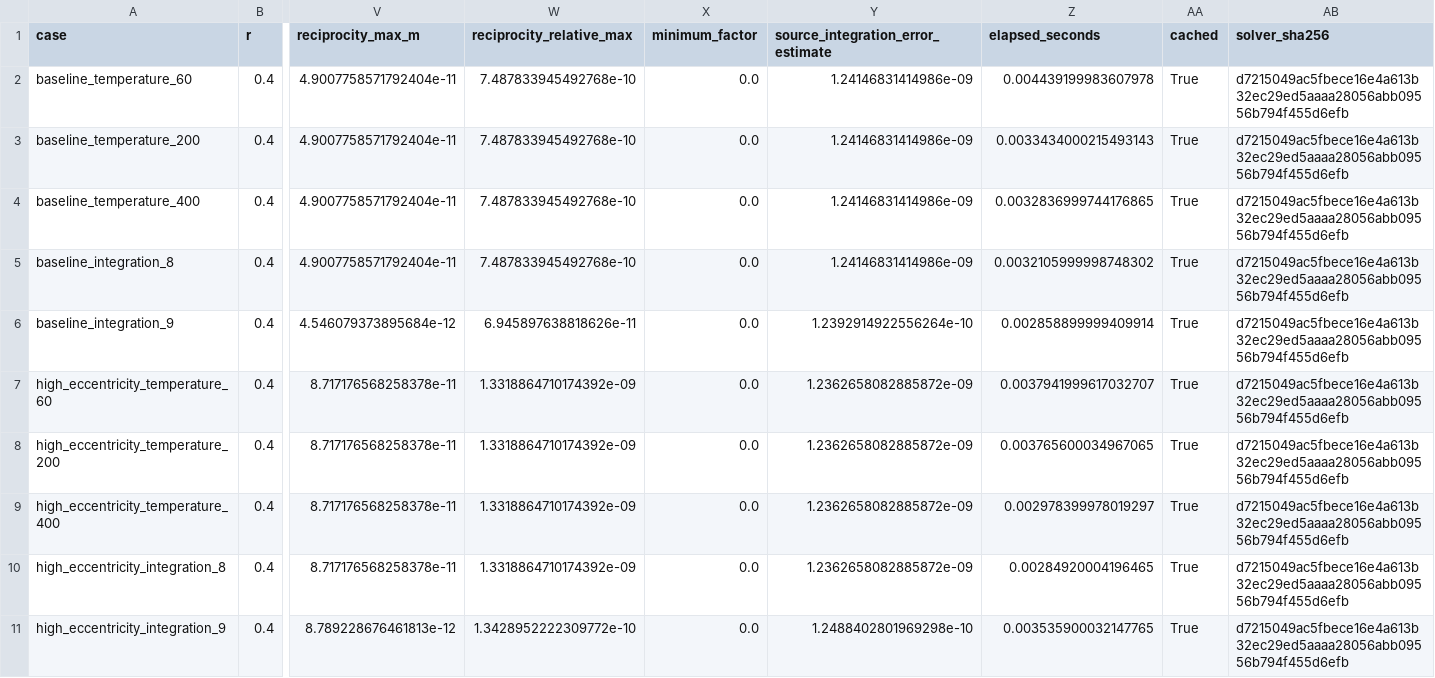
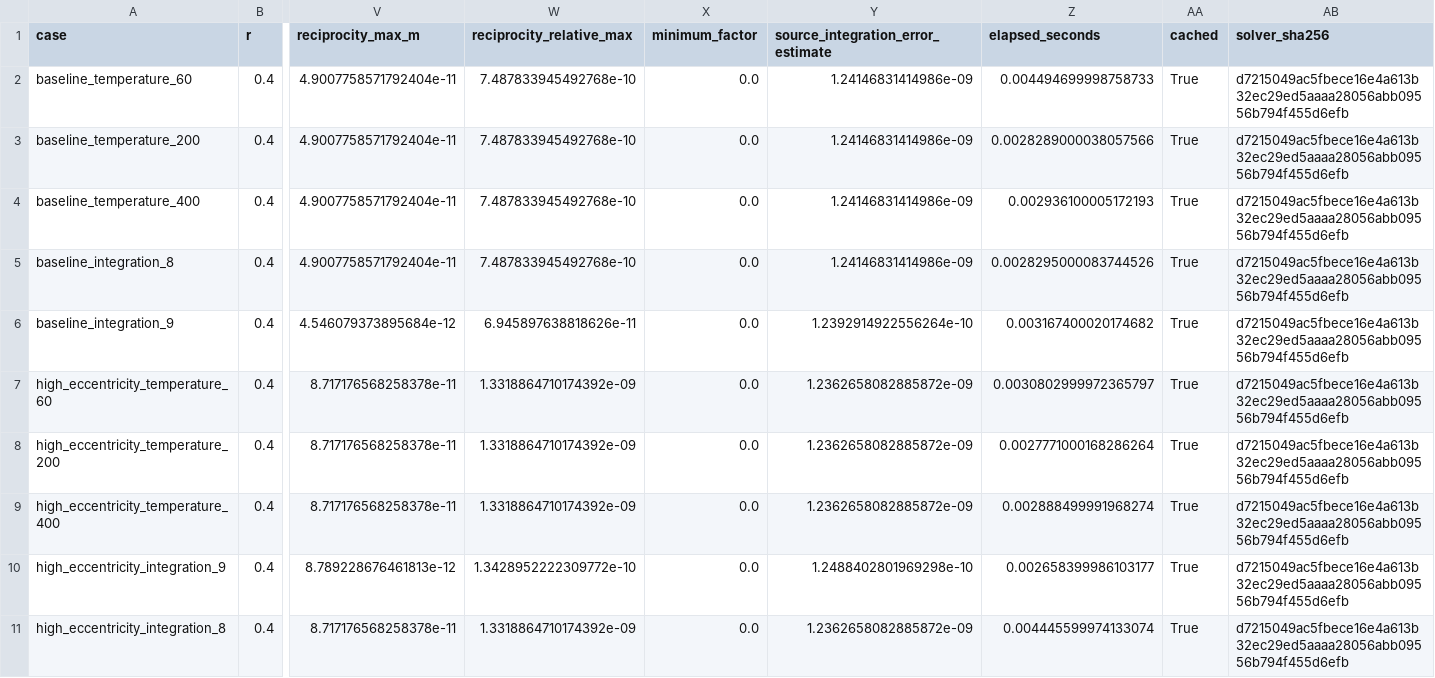
Before and after one commit to SebastianGajardo98/eccentric-cylinder-radiation, a CSV file: results/discretization/support_96_128_cases.csv, drawn as a sheet; only a part is shown, gaps mark what is left out; removed rows and columns are numbered as before the commit, all else as after; rows hold the shown columns only; the diff names each change by its address in the sheet, - before the commit and + after, or states it on an @@ line.

```diff
--- a/results/discretization/support_96_128_cases.csv
+++ b/results/discretization/support_96_128_cases.csv
-Z2 (elapsed_seconds): 0.004439199983607978
+Z2 (elapsed_seconds): 0.004494699998758733
-Z3 (elapsed_seconds): 0.0033434000215493143
+Z3 (elapsed_seconds): 0.0028289000038057566
-Z4 (elapsed_seconds): 0.0032836999744176865
+Z4 (elapsed_seconds): 0.002936100005172193
-Z5 (elapsed_seconds): 0.0032105999998748302
+Z5 (elapsed_seconds): 0.0028295000083744526
-Z6 (elapsed_seconds): 0.002858899999409914
+Z6 (elapsed_seconds): 0.003167400020174682
-Z7 (elapsed_seconds): 0.0037941999617032707
+Z7 (elapsed_seconds): 0.0030802999972365797
-Z8 (elapsed_seconds): 0.003765600034967065
+Z8 (elapsed_seconds): 0.0027771000168286264
-Z9 (elapsed_seconds): 0.002978399978019297
+Z9 (elapsed_seconds): 0.002888499991968274
-row 10: high_eccentricity_integration_8 | 0.4 | 8.717176568258378e-11 | 1.3318864710174392e-09 | 0.0 | 1.2362658082885872e-09 | 0.00284920004196465 | True | d7215049ac5fbece16e4a613b32ec29ed5aaaa28056abb09556b794f455d6efb
-Z10 (elapsed_seconds): 0.003535900032147765
+Z10 (elapsed_seconds): 0.002658399986103177
+row 11: high_eccentricity_integration_8 | 0.4 | 8.717176568258378e-11 | 1.3318864710174392e-09 | 0.0 | 1.2362658082885872e-09 | 0.004445599974133074 | True | d7215049ac5fbece16e4a613b32ec29ed5aaaa28056abb09556b794f455d6efb
```
Also changed, not shown: results/discretization/independent_cases.csv, results/discretization/qualification_96_128_cases.csv, 26 other files.
